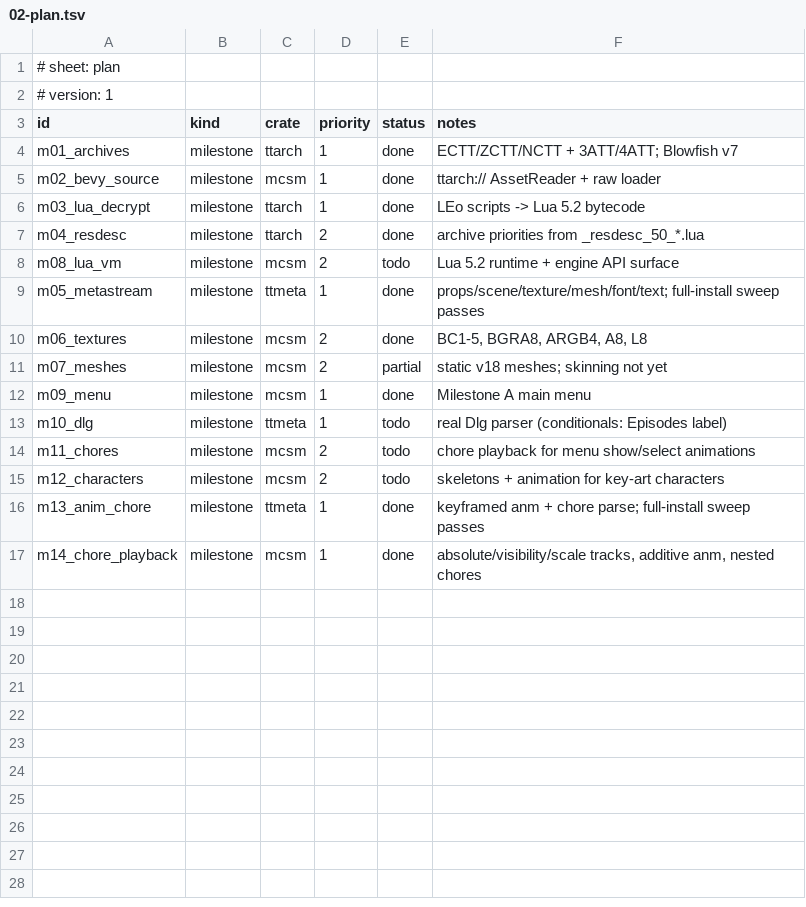
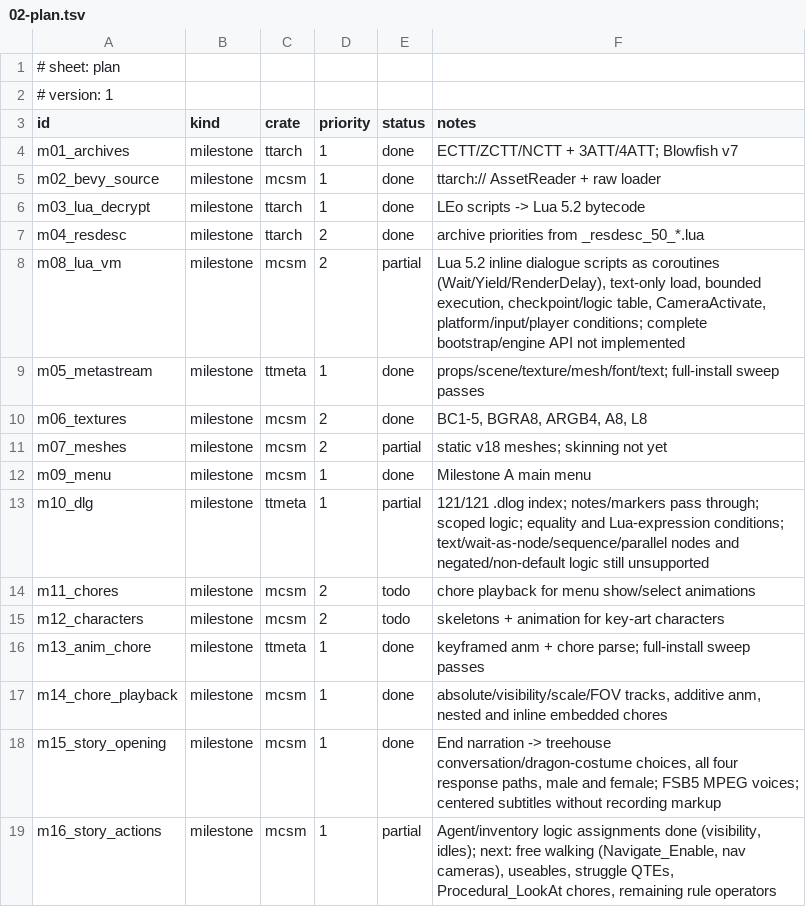
Before and after one commit to KezMacaroni/MCSM-rust, a TSV file: sheets/02-plan.tsv, drawn as a sheet.

```diff
--- a/sheets/02-plan.tsv
+++ b/sheets/02-plan.tsv
@@ -7,3 +7,3 @@ m03_lua_decrypt	milestone	ttarch	1	done	LEo scripts -> Lua 5.2 bytecode
 m04_resdesc	milestone	ttarch	2	done	archive priorities from _resdesc_50_*.lua
-m08_lua_vm	milestone	mcsm	2	todo	Lua 5.2 runtime + engine API surface
+m08_lua_vm	milestone	mcsm	2	partial	Lua 5.2 inline dialogue scripts as coroutines (Wait/Yield/RenderDelay), text-only load, bounded execution, checkpoint/logic table, CameraActivate, platform/input/player conditions; complete bootstrap/engine API not implemented
 m05_metastream	milestone	ttmeta	1	done	props/scene/texture/mesh/font/text; full-install sweep passes
@@ -12,3 +12,3 @@ m07_meshes	milestone	mcsm	2	partial	static v18 meshes; skinning not yet
 m09_menu	milestone	mcsm	1	done	Milestone A main menu
-m10_dlg	milestone	ttmeta	1	todo	real Dlg parser (conditionals: Episodes label)
+m10_dlg	milestone	ttmeta	1	partial	121/121 .dlog index; notes/markers pass through; scoped logic; equality and Lua-expression conditions; text/wait-as-node/sequence/parallel nodes and negated/non-default logic still unsupported
 m11_chores	milestone	mcsm	2	todo	chore playback for menu show/select animations
@@ -16,2 +16,4 @@ m12_characters	milestone	mcsm	2	todo	skeletons + animation for key-art character
 m13_anim_chore	milestone	ttmeta	1	done	keyframed anm + chore parse; full-install sweep passes
-m14_chore_playback	milestone	mcsm	1	done	absolute/visibility/scale tracks, additive anm, nested chores
+m14_chore_playback	milestone	mcsm	1	done	absolute/visibility/scale/FOV tracks, additive anm, nested and inline embedded chores
+m15_story_opening	milestone	mcsm	1	done	End narration -> treehouse conversation/dragon-costume choices, all four response paths, male and female; FSB5 MPEG voices; centered subtitles without recording markup
+m16_story_actions	milestone	mcsm	1	partial	Agent/inventory logic assignments done (visibility, idles); next: free walking (Navigate_Enable, nav cameras), useables, struggle QTEs, Procedural_LookAt chores, remaining rule operators
```
Also changed, not shown: 16 other files.
